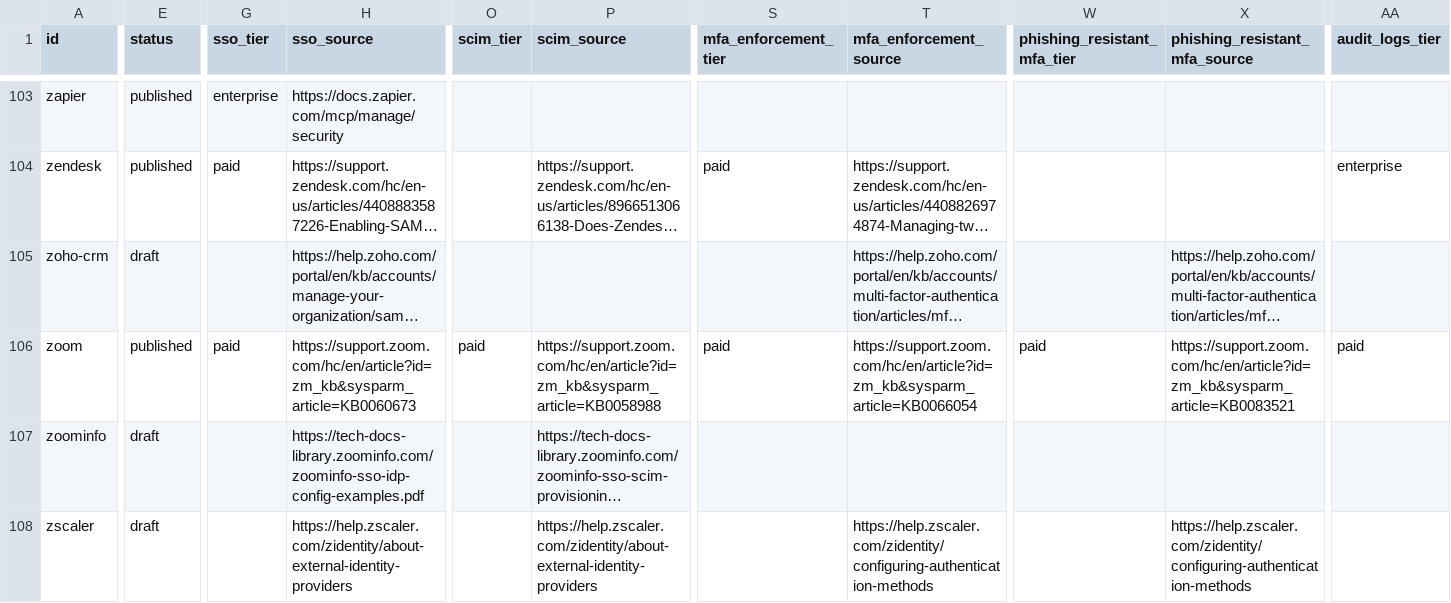
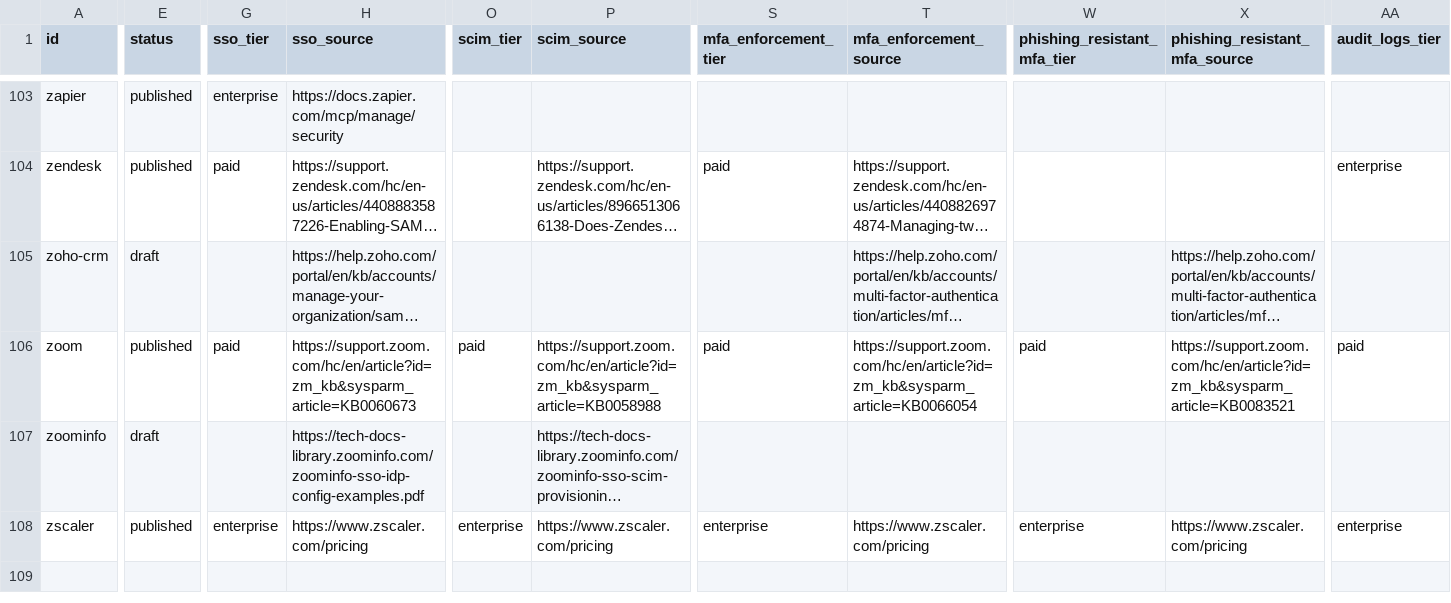
Before and after one commit to prithvikrishnab4u/VetThe.App, a CSV file: site/static/data/apps.csv, drawn as a sheet; only a part is shown, gaps mark what is left out; long unchanged cells end in …; the diff covers the shown part only; the diff names each change by its address in the sheet, - before the commit and + after, or states it on an @@ line.

```diff
--- a/site/static/data/apps.csv
+++ b/site/static/data/apps.csv
-E108 (status): draft
+E108 (status): published
-G108 (sso_tier): (empty)
+G108 (sso_tier): enterprise
-H108 (sso_source): https://help.zscaler.com/zidentity/about-external-identity-providers
+H108 (sso_source): https://www.zscaler.com/pricing
-O108 (scim_tier): (empty)
+O108 (scim_tier): enterprise
-P108 (scim_source): https://help.zscaler.com/zidentity/about-external-identity-providers
+P108 (scim_source): https://www.zscaler.com/pricing
-S108 (mfa_enforcement_tier): (empty)
+S108 (mfa_enforcement_tier): enterprise
-T108 (mfa_enforcement_source): https://help.zscaler.com/zidentity/configuring-authentication-methods
+T108 (mfa_enforcement_source): https://www.zscaler.com/pricing
-W108 (phishing_resistant_mfa_tier): (empty)
+W108 (phishing_resistant_mfa_tier): enterprise
-X108 (phishing_resistant_mfa_source): https://help.zscaler.com/zidentity/configuring-authentication-methods
+X108 (phishing_resistant_mfa_source): https://www.zscaler.com/pricing
-AA108 (audit_logs_tier): (empty)
+AA108 (audit_logs_tier): enterprise
```
Also changed, not shown: 3 edited cells elsewhere in this file, 2 other files.
